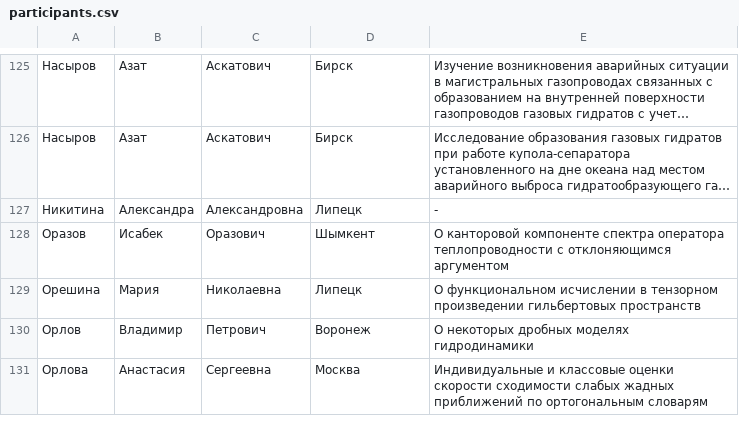
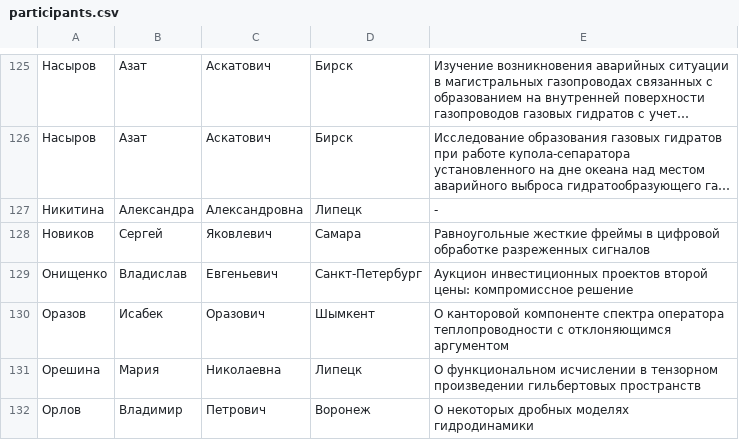
Before and after one commit to ijustbsd/vzmsh-math-vsu, a CSV file: pelican/participants.csv, drawn as a sheet; only a part is shown, gaps mark what is left out; the shorter side is filled out with more unchanged rows; long unchanged cells end in …; the diff names each change by its address in the sheet, - before the commit and + after, or states it on an @@ line.

Commit message:
Updated participants list

```diff
--- a/pelican/participants.csv
+++ b/pelican/participants.csv
+row 128: Новиков | Сергей | Яковлевич | Самара | Равноугольные жесткие фреймы в цифровой обработке разреженных сигналов
+row 129: Онищенко | Владислав | Евгеньевич | Санкт-Петербург | Аукцион инвестиционных проектов второй цены: компромиссное решение
```
